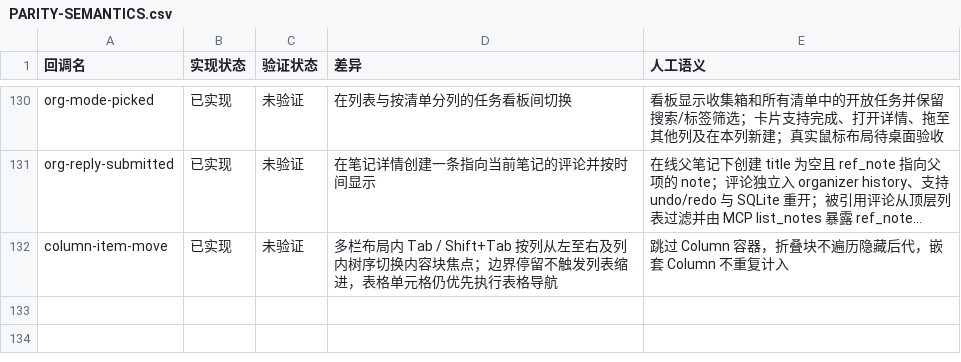
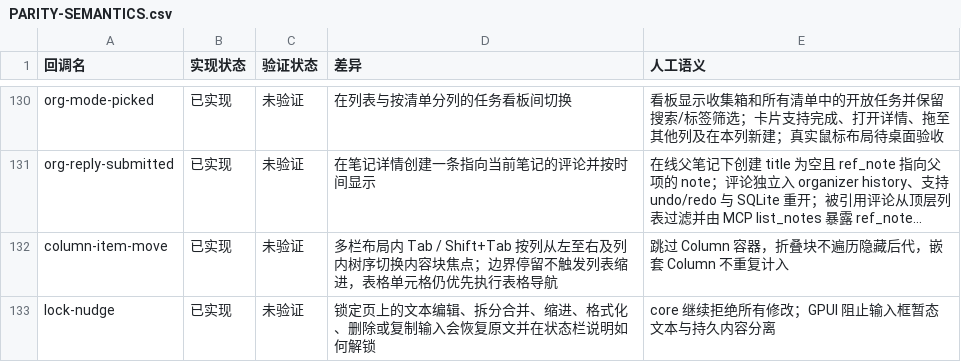
Before and after one commit to PT123123/quire-gpui, a CSV file: docs/PARITY-SEMANTICS.csv, drawn as a sheet; only a part is shown, gaps mark what is left out; long unchanged cells end in …; the diff names each change by its address in the sheet, - before the commit and + after, or states it on an @@ line.

```diff
--- a/docs/PARITY-SEMANTICS.csv
+++ b/docs/PARITY-SEMANTICS.csv
+row 133: lock-nudge | 已实现 | 未验证 | 锁定页上的文本编辑、拆分合并、缩进、格式化、删除或复制输入会恢复原文并在状态栏说明如何解锁 | core 继续拒绝所有修改；GPUI 阻止输入框暂态文本与持久内容分离
```
Also changed, not shown: docs/PARITY.csv, 2 other files.
